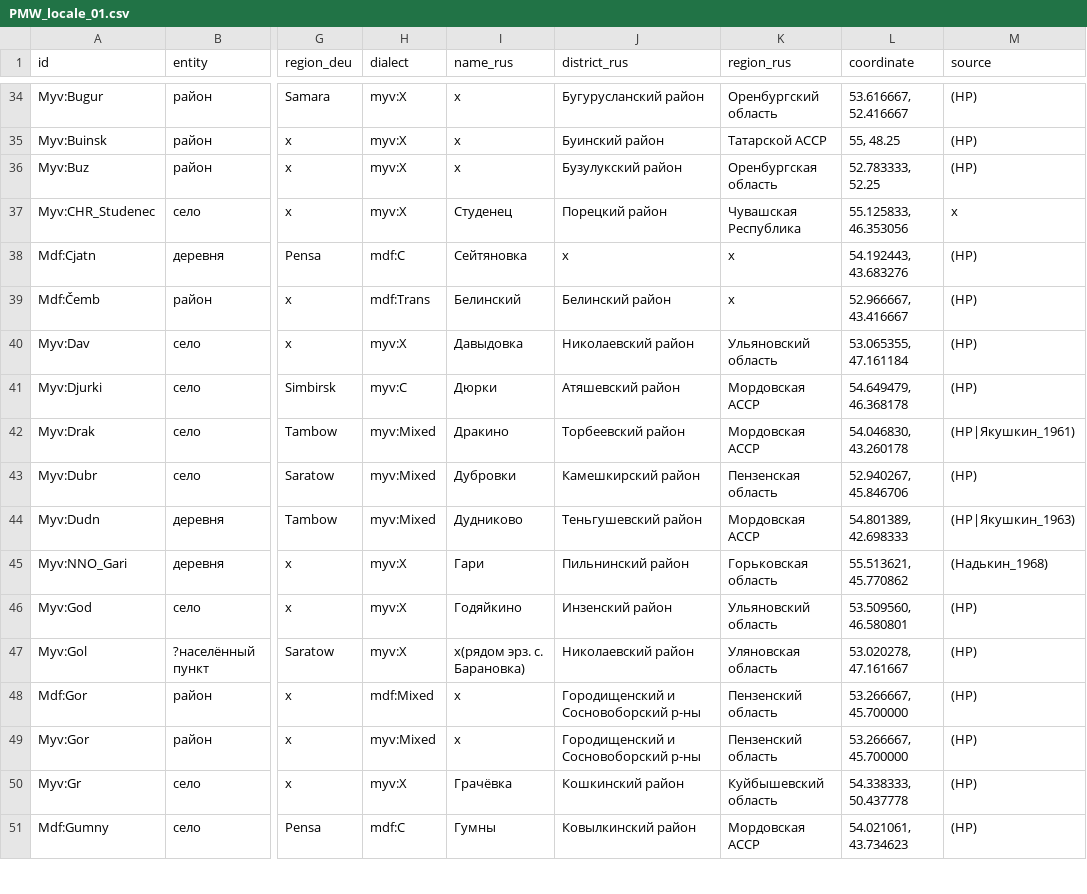
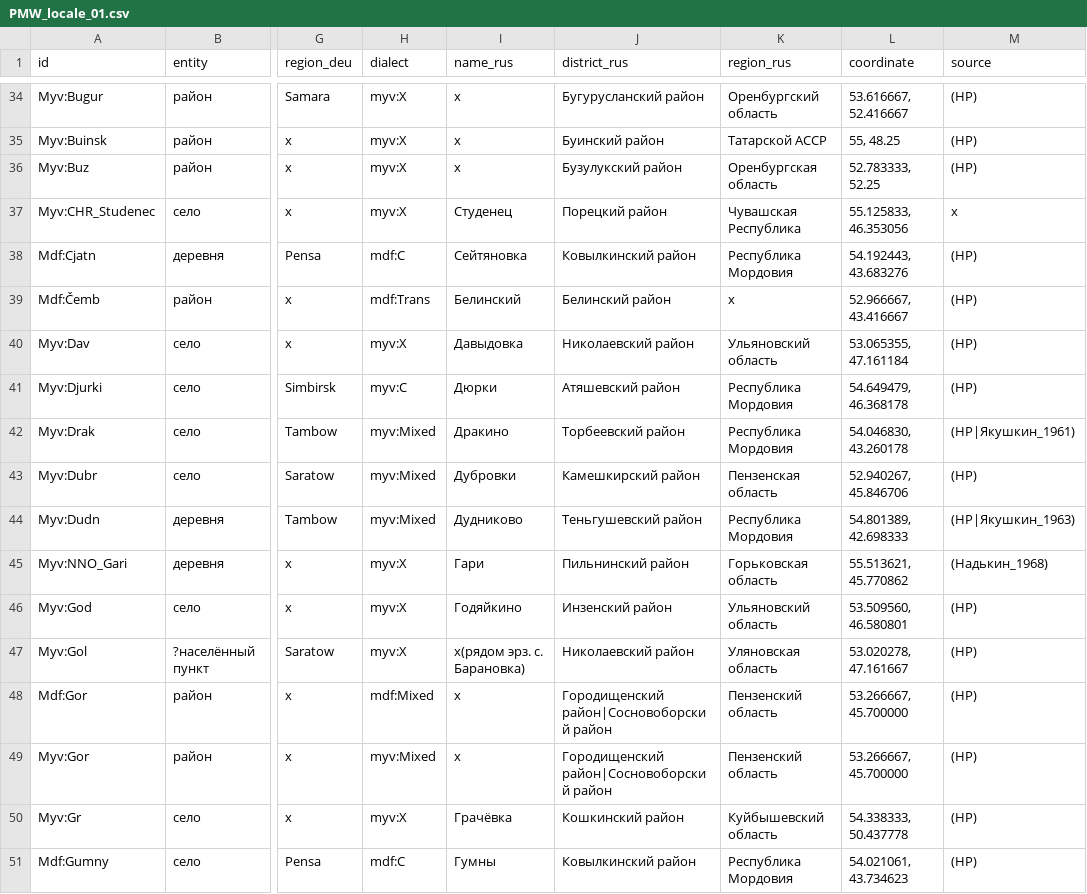
Before and after one commit to rueter/Mordvin-Varieties, a CSV file: PMW_locale_01.csv, drawn as a sheet; only a part is shown, gaps mark what is left out; the diff covers the shown part only; the diff names each change by its address in the sheet, - before the commit and + after, or states it on an @@ line.

Commit message:
Update PMW_locale_01.csv

```diff
--- a/PMW_locale_01.csv
+++ b/PMW_locale_01.csv
-J38 (district_rus): x
+J38 (district_rus): Ковылкинский район
-K38 (region_rus): x
+K38 (region_rus): Республика Мордовия
-K41:K42 (region_rus): Мордовская АССР
+K41:K42 (region_rus): Республика Мордовия
-K44 (region_rus): Мордовская АССР
+K44 (region_rus): Республика Мордовия
-J48:J49 (district_rus): Городищенский и Сосновоборский р-ны
+J48:J49 (district_rus): Городищенский район|Сосновоборский район
-K51 (region_rus): Мордовская АССР
+K51 (region_rus): Республика Мордовия
```
Also changed, not shown: 42 edited cells elsewhere in this file.
